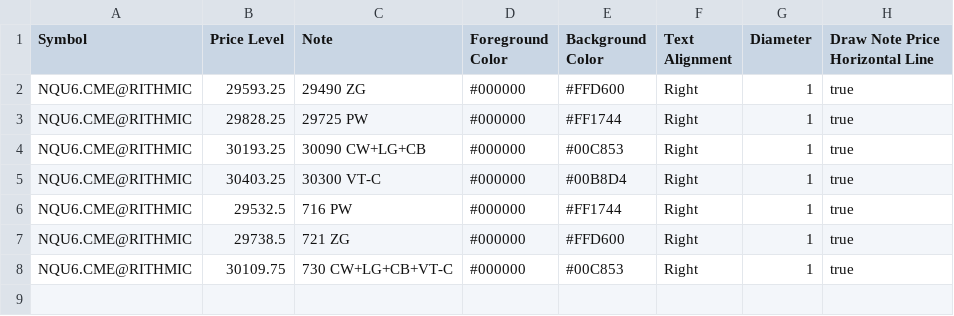
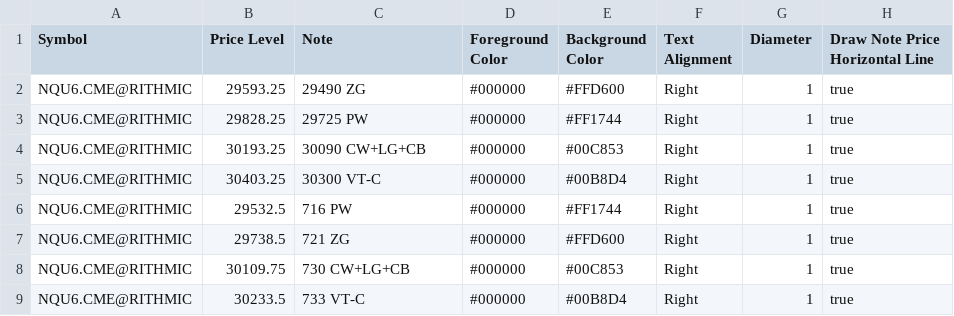
Before and after one commit to trading4life20-code/gex-levels, a CSV file: gex_nq_2f377709bd67.csv, drawn as a sheet.

Commit message:
update gex_nq_2f377709bd67.csv

```diff
--- a/gex_nq_2f377709bd67.csv
+++ b/gex_nq_2f377709bd67.csv
@@ -7,2 +7,3 @@ NQU6.CME@RITHMIC,29532.5,716 PW,#000000,#FF1744,Right,1,true
 NQU6.CME@RITHMIC,29738.5,721 ZG,#000000,#FFD600,Right,1,true
-NQU6.CME@RITHMIC,30109.75,730 CW+LG+CB+VT-C,#000000,#00C853,Right,1,true
+NQU6.CME@RITHMIC,30109.75,730 CW+LG+CB,#000000,#00C853,Right,1,true
+NQU6.CME@RITHMIC,30233.5,733 VT-C,#000000,#00B8D4,Right,1,true
```
